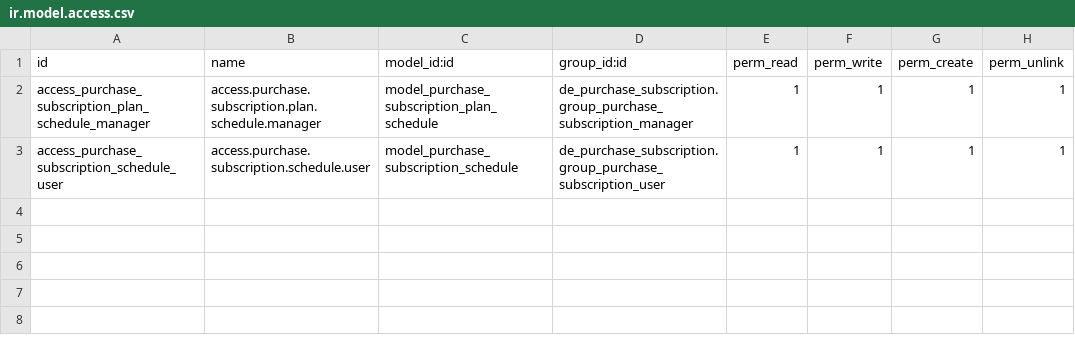
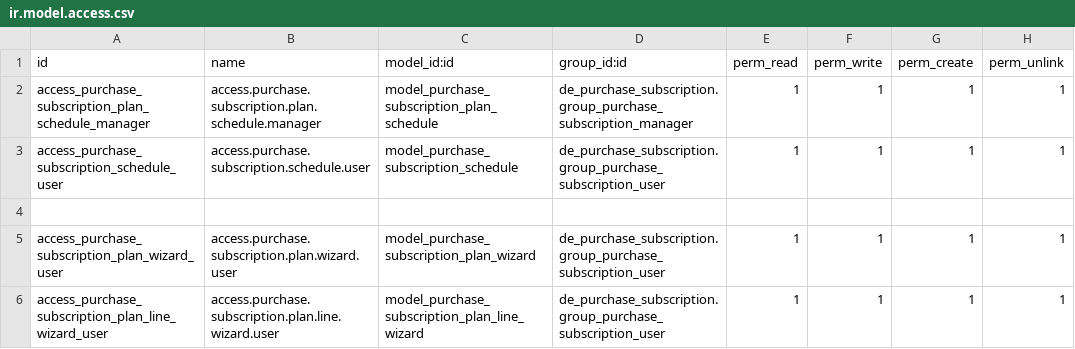
Before and after one commit to farhanrashad/demo-igt3, a CSV file: de_purchase_subscription_lease/security/ir.model.access.csv, drawn as a sheet.

Commit message:
update lease

```diff
--- a/de_purchase_subscription_lease/security/ir.model.access.csv
+++ b/de_purchase_subscription_lease/security/ir.model.access.csv
@@ -3 +3,4 @@ access_purchase_subscription_plan_schedule_manager,access.purchase.subscription.
 access_purchase_subscription_schedule_user,access.purchase.subscription.schedule.user,model_purchase_subscription_schedule,de_purchase_subscription.group_purchase_subscription_user,1,1,1,1
+
+access_purchase_subscription_plan_wizard_user,access.purchase.subscription.plan.wizard.user,model_purchase_subscription_plan_wizard,de_purchase_subscription.group_purchase_subscription_user,1,1,1,1
+access_purchase_subscription_plan_line_wizard_user,access.purchase.subscription.plan.line.wizard.user,model_purchase_subscription_plan_line_wizard,de_purchase_subscription.group_purchase_subscription_user,1,1,1,1
```
Also changed, not shown: 6 other files.
